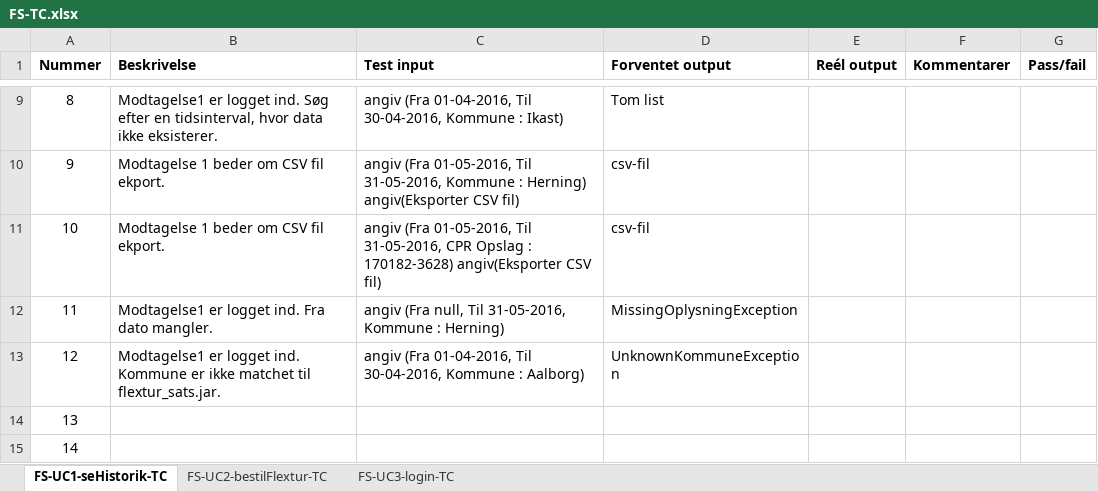
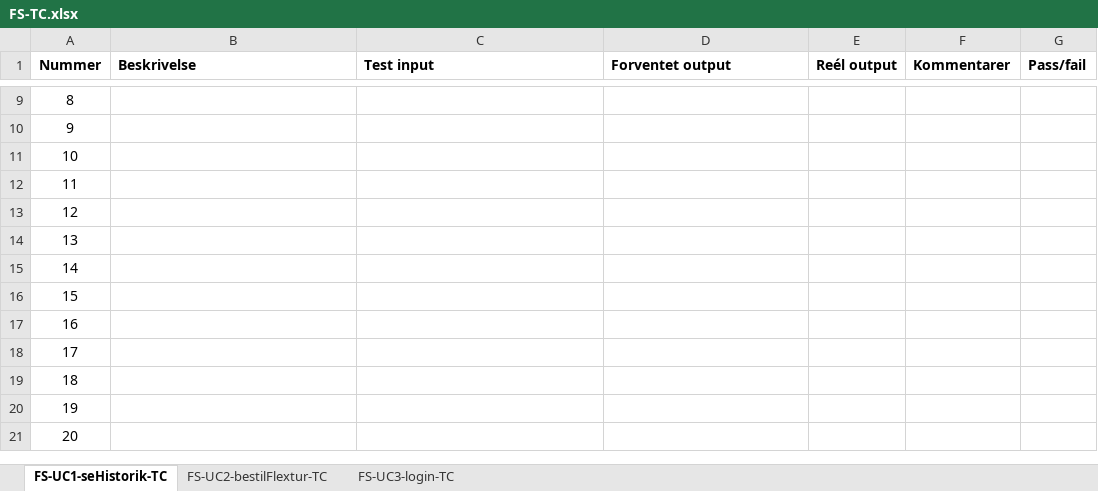
Before and after one commit to unicojoyhug/flextur_1yearsProject, an Excel workbook: Analysis/TC/FS-TC.xlsx, sheet FS-UC1-seHistorik-TC, drawn as a sheet; only a part is shown, gaps mark what is left out; the shorter side is filled out with more unchanged rows; values as stored, in another font and other column widths than the file's, no borders; the diff covers the shown part only; the diff names each change by its address in the sheet, - before the commit and + after, or states it on an @@ line.

Commit message:
UC1-OC2, historikSøgning test

```diff
--- a/Analysis/TC/FS-TC.xlsx (sheet FS-UC1-seHistorik-TC)
+++ b/Analysis/TC/FS-TC.xlsx (sheet FS-UC1-seHistorik-TC)
-B9 (Beskrivelse): Modtagelse1 er logget ind. Søg efter en tidsinterval, hvor data ikke eksisterer.
+B9 (Beskrivelse): (empty)
-C9 (Test input): angiv (Fra 01-04-2016, Til 30-04-2016, Kommune : Ikast)
+C9 (Test input): (empty)
-D9 (Forventet output): Tom list
+D9 (Forventet output): (empty)
-B10:B11 (Beskrivelse): Modtagelse 1 beder om CSV fil ekport.
+B10:B11 (Beskrivelse): (empty)
-C10 (Test input): angiv (Fra 01-05-2016, Til 31-05-2016, Kommune : Herning) angiv(Eksporter CSV fil)
+C10 (Test input): (empty)
-D10:D11 (Forventet output): csv-fil
+D10:D11 (Forventet output): (empty)
-C11 (Test input): angiv (Fra 01-05-2016, Til 31-05-2016, CPR Opslag : 170182-3628) angiv(Eksporter CSV fil)
+C11 (Test input): (empty)
-B12 (Beskrivelse): Modtagelse1 er logget ind. Fra dato mangler.
+B12 (Beskrivelse): (empty)
-C12 (Test input): angiv (Fra null, Til 31-05-2016, Kommune : Herning)
+C12 (Test input): (empty)
-D12 (Forventet output): MissingOplysningException
+D12 (Forventet output): (empty)
-B13 (Beskrivelse): Modtagelse1 er logget ind. Kommune er ikke matchet til flextur_sats.jar.
+B13 (Beskrivelse): (empty)
-C13 (Test input): angiv (Fra 01-04-2016, Til 30-04-2016, Kommune : Aalborg)
+C13 (Test input): (empty)
-D13 (Forventet output): UnknownKommuneException
+D13 (Forventet output): (empty)
```
Also changed, not shown: 41 edited cells elsewhere in this sheet, 9 other files.
